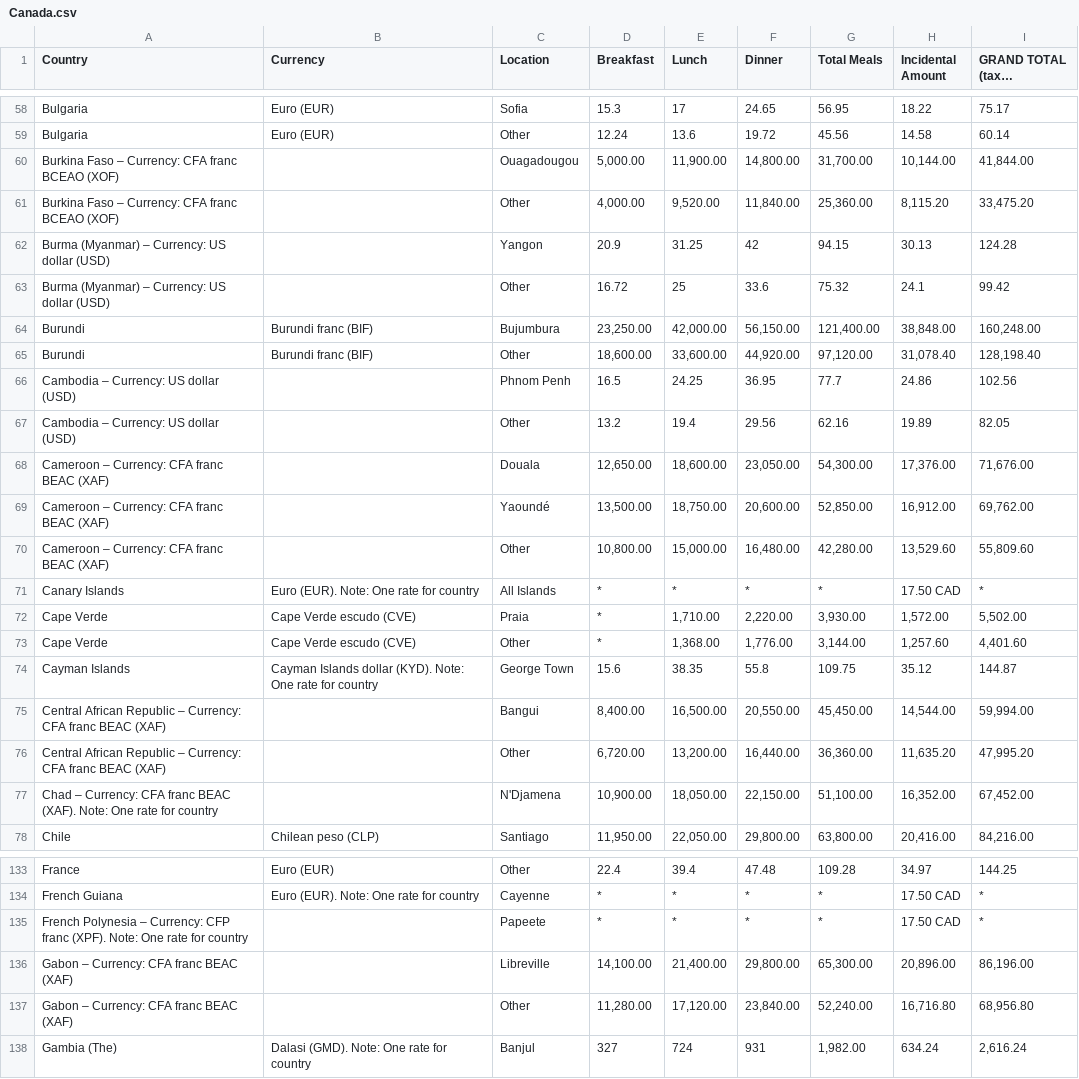
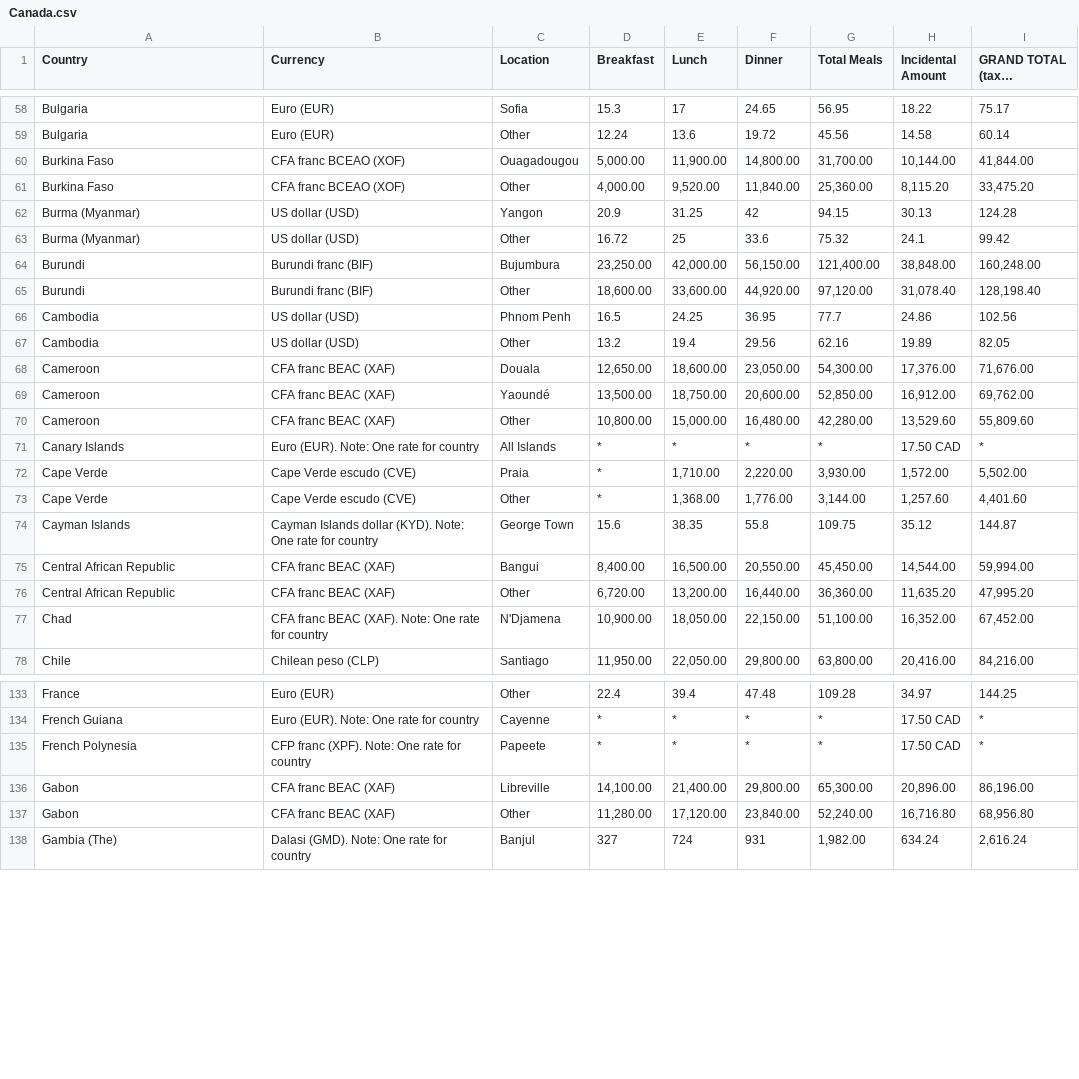
Before and after one commit to PublicI/per-diems, a CSV file: cleaned/Canada.csv, drawn as a sheet; only a part is shown, gaps mark what is left out; long unchanged cells end in …; the diff covers the shown part only.

Commit message:
Canada cleaned

```diff
--- a/cleaned/Canada.csv
+++ b/cleaned/Canada.csv
@@ -59,13 +59,13 @@ Bulgaria,Euro (EUR),Sofia,15.3,17,24.65,56.95,18.22,75.17
 Bulgaria,Euro (EUR),Other,12.24,13.6,19.72,45.56,14.58,60.14
-Burkina Faso – Currency: CFA franc BCEAO (XOF),,Ouagadougou,"5,000.00","11,900.00","14,800.00","31,700.00","10,144.00","41,844.00"
-Burkina Faso – Currency: CFA franc BCEAO (XOF),,Other,"4,000.00","9,520.00","11,840.00","25,360.00","8,115.20","33,475.20"
-Burma (Myanmar) – Currency: US dollar (USD),,Yangon,20.9,31.25,42,94.15,30.13,124.28
-Burma (Myanmar) – Currency: US dollar (USD),,Other,16.72,25,33.6,75.32,24.1,99.42
+Burkina Faso,CFA franc BCEAO (XOF),Ouagadougou,"5,000.00","11,900.00","14,800.00","31,700.00","10,144.00","41,844.00"
+Burkina Faso,CFA franc BCEAO (XOF),Other,"4,000.00","9,520.00","11,840.00","25,360.00","8,115.20","33,475.20"
+Burma (Myanmar),US dollar (USD),Yangon,20.9,31.25,42,94.15,30.13,124.28
+Burma (Myanmar),US dollar (USD),Other,16.72,25,33.6,75.32,24.1,99.42
 Burundi,Burundi franc (BIF),Bujumbura,"23,250.00","42,000.00","56,150.00","121,400.00","38,848.00","160,248.00"
 Burundi,Burundi franc (BIF),Other,"18,600.00","33,600.00","44,920.00","97,120.00","31,078.40","128,198.40"
-Cambodia – Currency: US dollar (USD),,Phnom Penh,16.5,24.25,36.95,77.7,24.86,102.56
-Cambodia – Currency: US dollar (USD),,Other,13.2,19.4,29.56,62.16,19.89,82.05
-Cameroon – Currency: CFA franc BEAC (XAF),,Douala,"12,650.00","18,600.00","23,050.00","54,300.00","17,376.00","71,676.00"
-Cameroon – Currency: CFA franc BEAC (XAF),,Yaoundé,"13,500.00","18,750.00","20,600.00","52,850.00","16,912.00","69,762.00"
-Cameroon – Currency: CFA franc BEAC (XAF),,Other,"10,800.00","15,000.00","16,480.00","42,280.00","13,529.60","55,809.60"
+Cambodia,US dollar (USD),Phnom Penh,16.5,24.25,36.95,77.7,24.86,102.56
+Cambodia,US dollar (USD),Other,13.2,19.4,29.56,62.16,19.89,82.05
+Cameroon,CFA franc BEAC (XAF),Douala,"12,650.00","18,600.00","23,050.00","54,300.00","17,376.00","71,676.00"
+Cameroon,CFA franc BEAC (XAF),Yaoundé,"13,500.00","18,750.00","20,600.00","52,850.00","16,912.00","69,762.00"
+Cameroon,CFA franc BEAC (XAF),Other,"10,800.00","15,000.00","16,480.00","42,280.00","13,529.60","55,809.60"
 Canary Islands,Euro (EUR). Note: One rate for country,All Islands,*,*,*,*,17.50 CAD,*
@@ -74,5 +74,5 @@ Cape Verde,Cape Verde escudo (CVE),Other,*,"1,368.00","1,776.00","3,144.00","1,2
 Cayman Islands,Cayman Islands dollar (KYD). Note: One rate for country,George Town,15.6,38.35,55.8,109.75,35.12,144.87
-Central African Republic – Currency: CFA franc BEAC (XAF),,Bangui,"8,400.00","16,500.00","20,550.00","45,450.00","14,544.00","59,994.00"
-Central African Republic – Currency: CFA franc BEAC (XAF),,Other,"6,720.00","13,200.00","16,440.00","36,360.00","11,635.20","47,995.20"
-Chad – Currency: CFA franc BEAC (XAF). Note: One rate for country,,N'Djamena,"10,900.00","18,050.00","22,150.00","51,100.00","16,352.00","67,452.00"
+Central African Republic,CFA franc BEAC (XAF),Bangui,"8,400.00","16,500.00","20,550.00","45,450.00","14,544.00","59,994.00"
+Central African Republic,CFA franc BEAC (XAF),Other,"6,720.00","13,200.00","16,440.00","36,360.00","11,635.20","47,995.20"
+Chad,CFA franc BEAC (XAF). Note: One rate for country,N'Djamena,"10,900.00","18,050.00","22,150.00","51,100.00","16,352.00","67,452.00"
 Chile,Chilean peso (CLP),Santiago,"11,950.00","22,050.00","29,800.00","63,800.00","20,416.00","84,216.00"
@@ -134,5 +134,5 @@ France,Euro (EUR),Other,22.4,39.4,47.48,109.28,34.97,144.25
 French Guiana,Euro (EUR). Note: One rate for country,Cayenne,*,*,*,*,17.50 CAD,*
-French Polynesia – Currency: CFP franc (XPF). Note: One rate for country,,Papeete,*,*,*,*,17.50 CAD,*
-Gabon – Currency: CFA franc BEAC (XAF),,Libreville,"14,100.00","21,400.00","29,800.00","65,300.00","20,896.00","86,196.00"
-Gabon – Currency: CFA franc BEAC (XAF),,Other,"11,280.00","17,120.00","23,840.00","52,240.00","16,716.80","68,956.80"
+French Polynesia,CFP franc (XPF). Note: One rate for country,Papeete,*,*,*,*,17.50 CAD,*
+Gabon,CFA franc BEAC (XAF),Libreville,"14,100.00","21,400.00","29,800.00","65,300.00","20,896.00","86,196.00"
+Gabon,CFA franc BEAC (XAF),Other,"11,280.00","17,120.00","23,840.00","52,240.00","16,716.80","68,956.80"
 Gambia (The),Dalasi (GMD). Note: One rate for country,Banjul,327,724,931,"1,982.00",634.24,"2,616.24"
```
Also changed, not shown: 142 edited cells elsewhere in this file, 1 other file.
